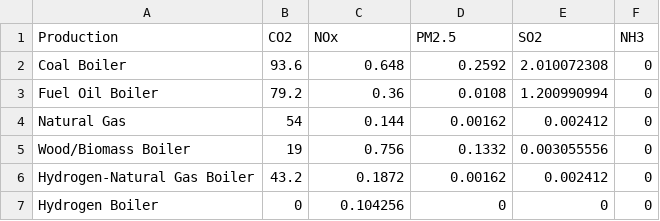
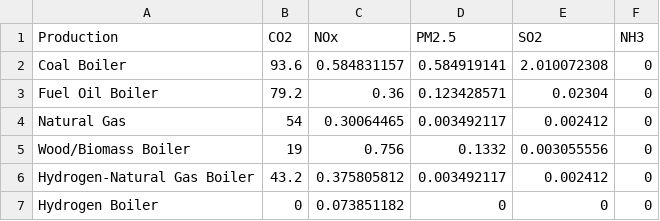
Before and after one commit to AdamBrighty98/CAPSAM.github.io, a CSV file: CAPSAM/EFs_and_IFs/Pub_Heat_EFs_kt_TWh.csv, drawn as a sheet.

```diff
--- a/CAPSAM/EFs_and_IFs/Pub_Heat_EFs_kt_TWh.csv
+++ b/CAPSAM/EFs_and_IFs/Pub_Heat_EFs_kt_TWh.csv
@@ -1,7 +1,7 @@
 Production,CO2,NOx,PM2.5,SO2,NH3
-Coal Boiler,93.6,0.648,0.2592,2.010072308,0
-Fuel Oil Boiler,79.2,0.36,0.0108,1.200990994,0
-Natural Gas,54,0.144,0.00162,0.002412,0
+Coal Boiler,93.6,0.584831157,0.584919141,2.010072308,0
+Fuel Oil Boiler,79.2,0.36,0.123428571,0.02304,0
+Natural Gas,54,0.30064465,0.003492117,0.002412,0
 Wood/Biomass Boiler,19,0.756,0.1332,0.003055556,0
-Hydrogen-Natural Gas Boiler,43.2,0.1872,0.00162,0.002412,0
-Hydrogen Boiler,0,0.104256,0,0,0
+Hydrogen-Natural Gas Boiler,43.2,0.375805812,0.003492117,0.002412,0
+Hydrogen Boiler,0,0.073851182,0,0,0
```
Also changed, not shown: CAPSAM/EFs_and_IFs/Elec_EFs_kt_TWh.csv, CAPSAM/EFs_and_IFs/Ind_Com_EFs_kt_TWh.csv, 25 other files.
